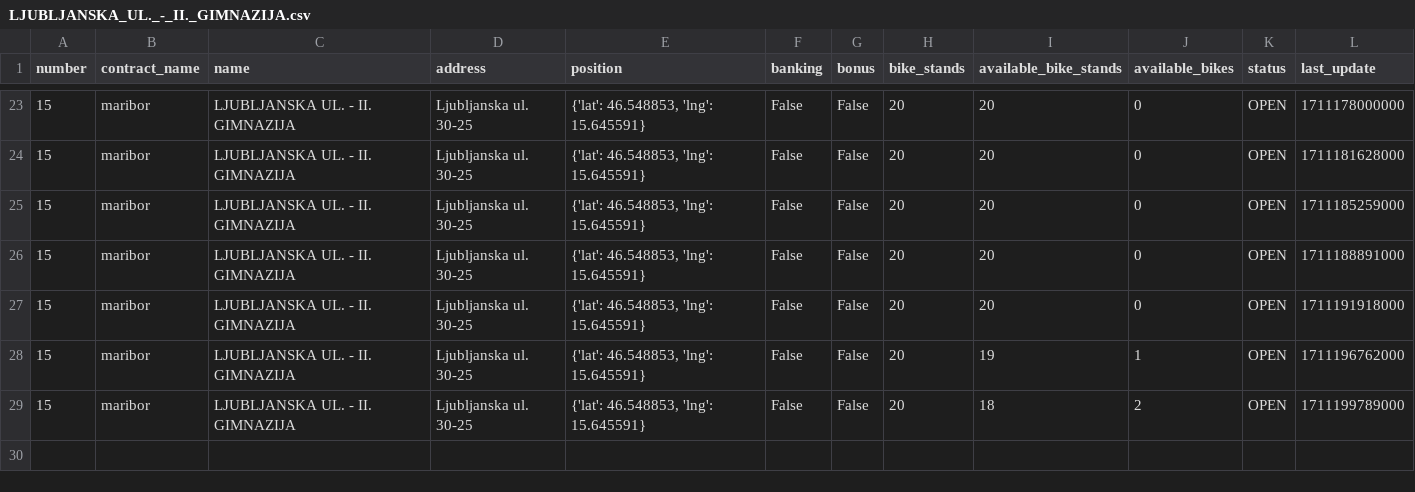
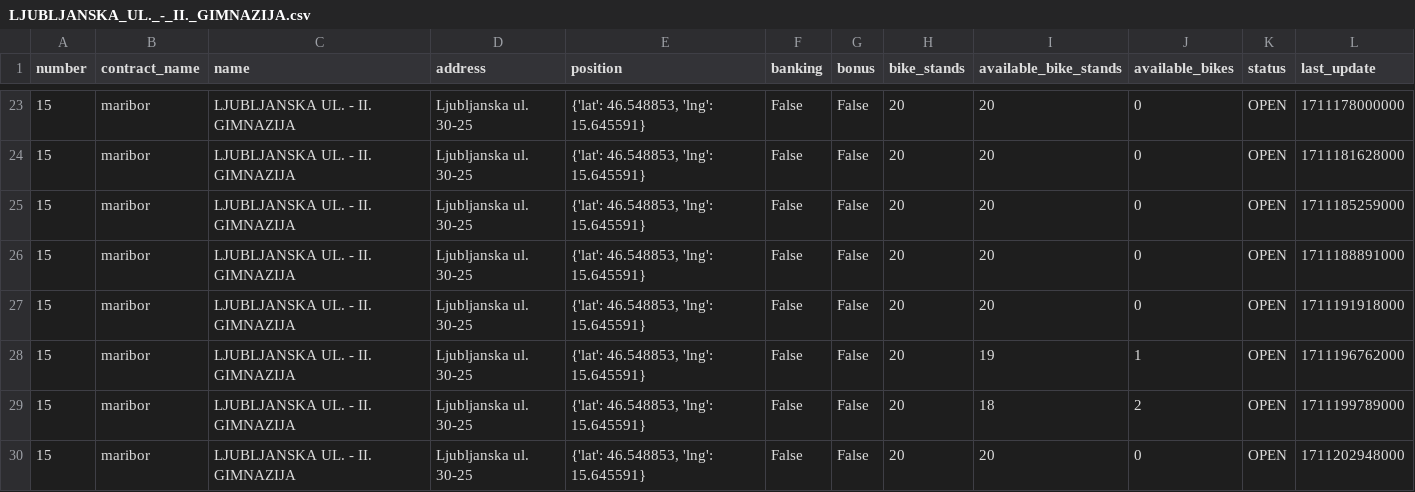
Before and after one commit to jasasuster/mbajk_prediction_system, a CSV file: data/processed/mbajk/LJUBLJANSKA_UL._-_II._GIMNAZIJA.csv, drawn as a sheet; only a part is shown, gaps mark what is left out.

```diff
--- a/data/processed/mbajk/LJUBLJANSKA_UL._-_II._GIMNAZIJA.csv
+++ b/data/processed/mbajk/LJUBLJANSKA_UL._-_II._GIMNAZIJA.csv
@@ -29 +29,2 @@ number,contract_name,name,address,position,banking,bonus,bike_stands,available_b
 15,maribor,LJUBLJANSKA UL. - II. GIMNAZIJA,Ljubljanska ul. 30-25,"{'lat': 46.548853, 'lng': 15.645591}",False,False,20,18,2,OPEN,1711199789000
+15,maribor,LJUBLJANSKA UL. - II. GIMNAZIJA,Ljubljanska ul. 30-25,"{'lat': 46.548853, 'lng': 15.645591}",False,False,20,20,0,OPEN,1711202948000
```
Also changed, not shown: data/processed/mbajk/GORKEGA_UL._-_OŠ_FRANCETA_PREŠERNA.csv, data/processed/mbajk/NICEHASH_-_C._PROLETARSKIH_BRIGAD.csv, 29 other files.
